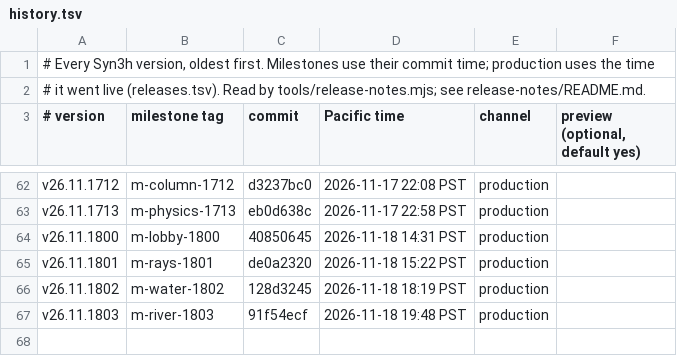
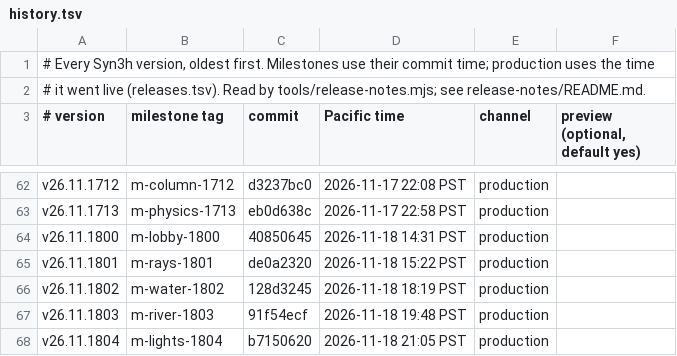
Before and after one commit to terran-labs/syn3h, a TSV file: release-notes/history.tsv, drawn as a sheet; only a part is shown, gaps mark what is left out.

```diff
--- a/release-notes/history.tsv
+++ b/release-notes/history.tsv
@@ -67 +67,2 @@ v26.11.1802	m-water-1802	128d3245	2026-11-18 18:19 PST	production
 v26.11.1803	m-river-1803	91f54ecf	2026-11-18 19:48 PST	production
+v26.11.1804	m-lights-1804	b7150620	2026-11-18 21:05 PST	production
```
Also changed, not shown: 3 other files.
